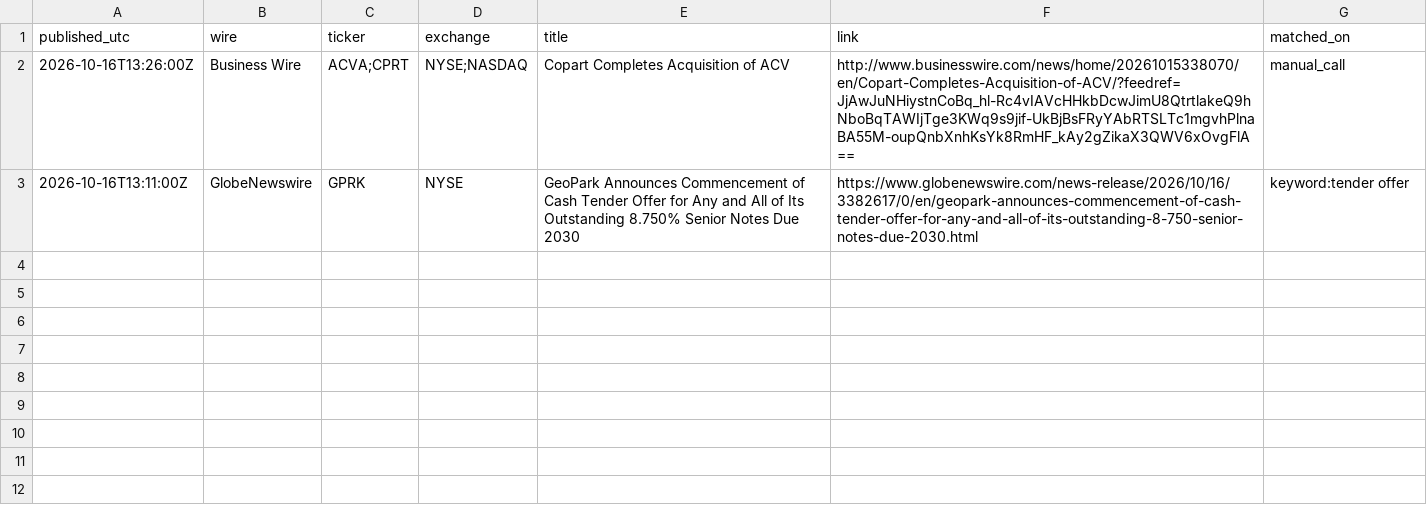
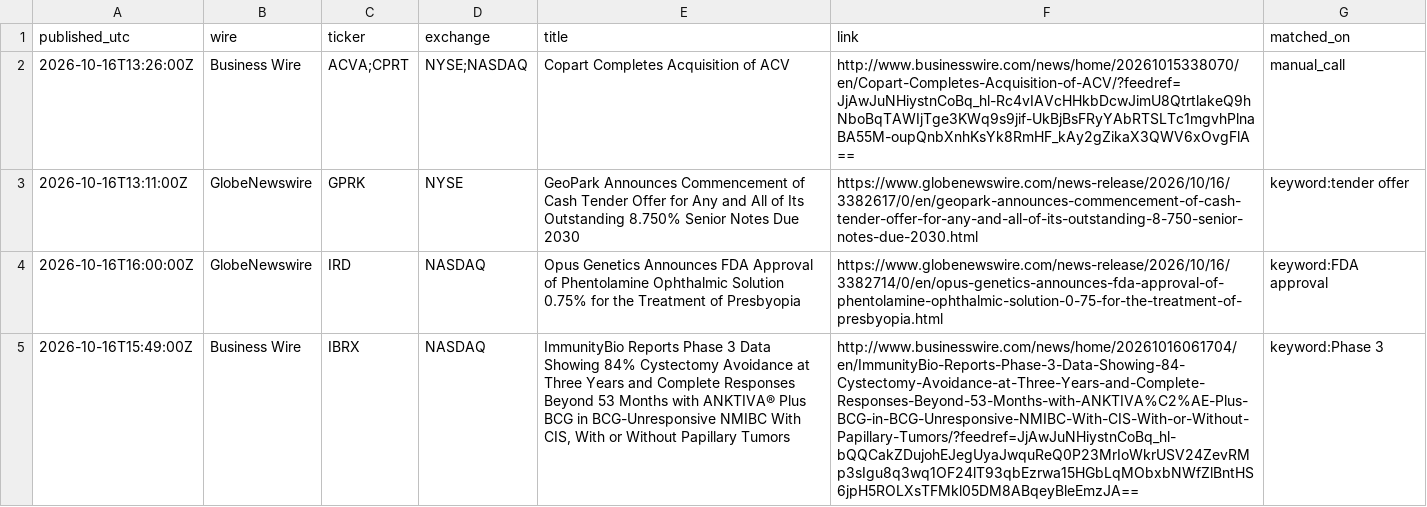
Before and after one commit to astonmonnach/signal-research, a CSV file: data/press/2026-10-16.csv, drawn as a sheet; the diff names each change by its address in the sheet, - before the commit and + after, or states it on an @@ line.

Commit message:
press wires 2026-10-16T17:40Z

```diff
--- a/data/press/2026-10-16.csv
+++ b/data/press/2026-10-16.csv
+row 4: 2026-10-16T16:00:00Z | GlobeNewswire | IRD | NASDAQ | Opus Genetics Announces FDA Approval of Phentolamine Ophthalmic Solution 0.75% for the Treatment of Presbyopia | https://www.globenewswire.com/news-release/2026/10/16/3382714/0/en/opus-genetics-announces-fda-approval-of-phentolamine-ophthalmic-solution-0-75-for-the-treatment-of-presbyopia.html | keyword:FDA approval
+row 5: 2026-10-16T15:49:00Z | Business Wire | IBRX | NASDAQ | ImmunityBio Reports Phase 3 Data Showing 84% Cystectomy Avoidance at Three Years and Complete Responses Beyond 53 Months with ANKTIVA® Plus BCG in BCG-Unresponsive NMIBC With CIS, With or Without Papillary Tumors | http://www.businesswire.com/news/home/20261016061704/en/ImmunityBio-Reports-Phase-3-Data-Showing-84-Cystectomy-Avoidance-at-Three-Years-and-Complete-Responses-Beyond-53-Months-with-ANKTIVA%C2%AE-Plus-BCG-in-BCG-Unresponsive-NMIBC-With-CIS-With-or-Without-Papillary-Tumors/?feedref=JjAwJuNHiystnCoBq_hl-bQQCakZDujohEJegUyaJwquReQ0P23MrIoWkrUSV24ZevRMp3sIgu8q3wq1OF24lT93qbEzrwa15HGbLqMObxbNWfZlBntHS6jpH5ROLXsTFMkl05DM8ABqeyBleEmzJA== | keyword:Phase 3
```
Also changed, not shown: 3 other files.
